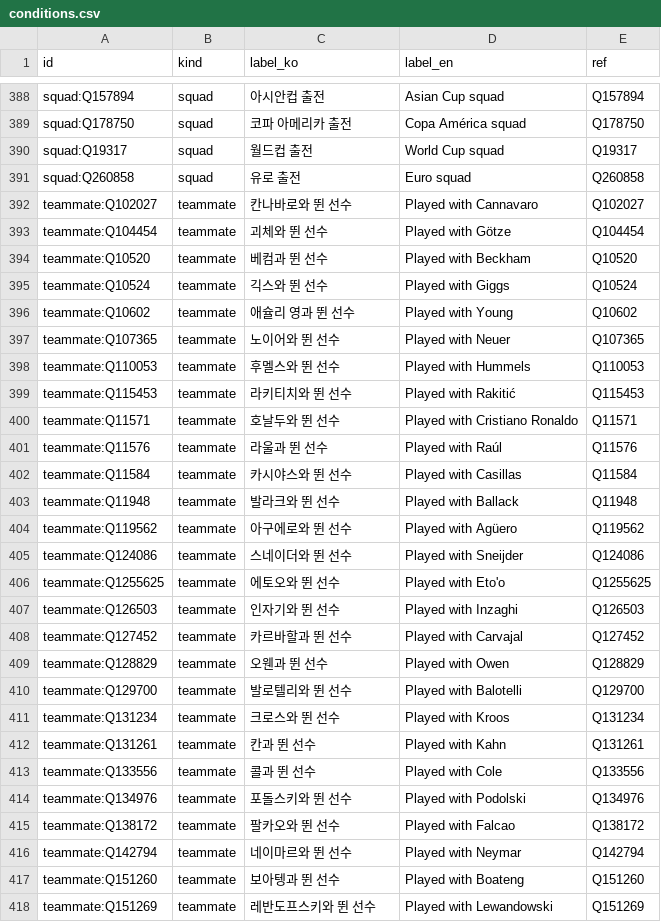
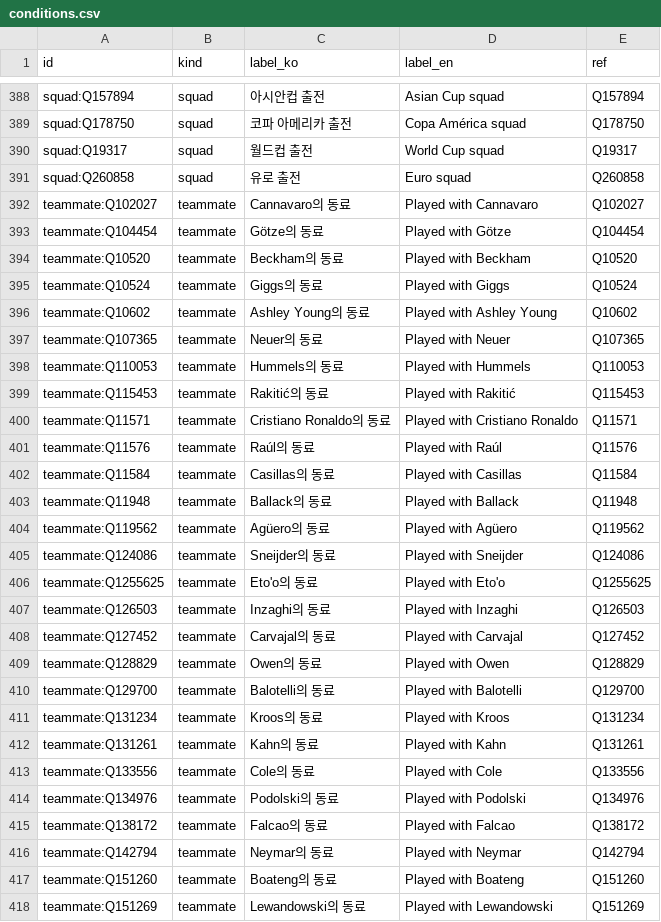
Before and after one commit to dh91igysb4/ONLYFMS, a CSV file: data/tiki-taka-toe/conditions.csv, drawn as a sheet; only a part is shown, gaps mark what is left out; the diff covers the shown part only.

```diff
--- a/data/tiki-taka-toe/conditions.csv
+++ b/data/tiki-taka-toe/conditions.csv
@@ -391,28 +391,28 @@ squad:Q19317,squad,월드컵 출전,World Cup squad,Q19317
 squad:Q260858,squad,유로 출전,Euro squad,Q260858
-teammate:Q102027,teammate,칸나바로와 뛴 선수,Played with Cannavaro,Q102027
-teammate:Q104454,teammate,괴체와 뛴 선수,Played with Götze,Q104454
-teammate:Q10520,teammate,베컴과 뛴 선수,Played with Beckham,Q10520
-teammate:Q10524,teammate,긱스와 뛴 선수,Played with Giggs,Q10524
-teammate:Q10602,teammate,애슐리 영과 뛴 선수,Played with Young,Q10602
-teammate:Q107365,teammate,노이어와 뛴 선수,Played with Neuer,Q107365
-teammate:Q110053,teammate,후멜스와 뛴 선수,Played with Hummels,Q110053
-teammate:Q115453,teammate,라키티치와 뛴 선수,Played with Rakitić,Q115453
-teammate:Q11571,teammate,호날두와 뛴 선수,Played with Cristiano Ronaldo,Q11571
-teammate:Q11576,teammate,라울과 뛴 선수,Played with Raúl,Q11576
-teammate:Q11584,teammate,카시야스와 뛴 선수,Played with Casillas,Q11584
-teammate:Q11948,teammate,발라크와 뛴 선수,Played with Ballack,Q11948
-teammate:Q119562,teammate,아구에로와 뛴 선수,Played with Agüero,Q119562
-teammate:Q124086,teammate,스네이더와 뛴 선수,Played with Sneijder,Q124086
-teammate:Q1255625,teammate,에토오와 뛴 선수,Played with Eto'o,Q1255625
-teammate:Q126503,teammate,인자기와 뛴 선수,Played with Inzaghi,Q126503
-teammate:Q127452,teammate,카르바할과 뛴 선수,Played with Carvajal,Q127452
-teammate:Q128829,teammate,오웬과 뛴 선수,Played with Owen,Q128829
-teammate:Q129700,teammate,발로텔리와 뛴 선수,Played with Balotelli,Q129700
-teammate:Q131234,teammate,크로스와 뛴 선수,Played with Kroos,Q131234
-teammate:Q131261,teammate,칸과 뛴 선수,Played with Kahn,Q131261
-teammate:Q133556,teammate,콜과 뛴 선수,Played with Cole,Q133556
-teammate:Q134976,teammate,포돌스키와 뛴 선수,Played with Podolski,Q134976
-teammate:Q138172,teammate,팔카오와 뛴 선수,Played with Falcao,Q138172
-teammate:Q142794,teammate,네이마르와 뛴 선수,Played with Neymar,Q142794
-teammate:Q151260,teammate,보아텡과 뛴 선수,Played with Boateng,Q151260
-teammate:Q151269,teammate,레반도프스키와 뛴 선수,Played with Lewandowski,Q151269
+teammate:Q102027,teammate,Cannavaro의 동료,Played with Cannavaro,Q102027
+teammate:Q104454,teammate,Götze의 동료,Played with Götze,Q104454
+teammate:Q10520,teammate,Beckham의 동료,Played with Beckham,Q10520
+teammate:Q10524,teammate,Giggs의 동료,Played with Giggs,Q10524
+teammate:Q10602,teammate,Ashley Young의 동료,Played with Ashley Young,Q10602
+teammate:Q107365,teammate,Neuer의 동료,Played with Neuer,Q107365
+teammate:Q110053,teammate,Hummels의 동료,Played with Hummels,Q110053
+teammate:Q115453,teammate,Rakitić의 동료,Played with Rakitić,Q115453
+teammate:Q11571,teammate,Cristiano Ronaldo의 동료,Played with Cristiano Ronaldo,Q11571
+teammate:Q11576,teammate,Raúl의 동료,Played with Raúl,Q11576
+teammate:Q11584,teammate,Casillas의 동료,Played with Casillas,Q11584
+teammate:Q11948,teammate,Ballack의 동료,Played with Ballack,Q11948
+teammate:Q119562,teammate,Agüero의 동료,Played with Agüero,Q119562
+teammate:Q124086,teammate,Sneijder의 동료,Played with Sneijder,Q124086
+teammate:Q1255625,teammate,Eto'o의 동료,Played with Eto'o,Q1255625
+teammate:Q126503,teammate,Inzaghi의 동료,Played with Inzaghi,Q126503
+teammate:Q127452,teammate,Carvajal의 동료,Played with Carvajal,Q127452
+teammate:Q128829,teammate,Owen의 동료,Played with Owen,Q128829
+teammate:Q129700,teammate,Balotelli의 동료,Played with Balotelli,Q129700
+teammate:Q131234,teammate,Kroos의 동료,Played with Kroos,Q131234
+teammate:Q131261,teammate,Kahn의 동료,Played with Kahn,Q131261
+teammate:Q133556,teammate,Cole의 동료,Played with Cole,Q133556
+teammate:Q134976,teammate,Podolski의 동료,Played with Podolski,Q134976
+teammate:Q138172,teammate,Falcao의 동료,Played with Falcao,Q138172
+teammate:Q142794,teammate,Neymar의 동료,Played with Neymar,Q142794
+teammate:Q151260,teammate,Boateng의 동료,Played with Boateng,Q151260
+teammate:Q151269,teammate,Lewandowski의 동료,Played with Lewandowski,Q151269
```
Also changed, not shown: 140 edited cells elsewhere in this file, data/football/caps.csv, data/tiki-taka-toe/puzzles.csv, 23 other files.
